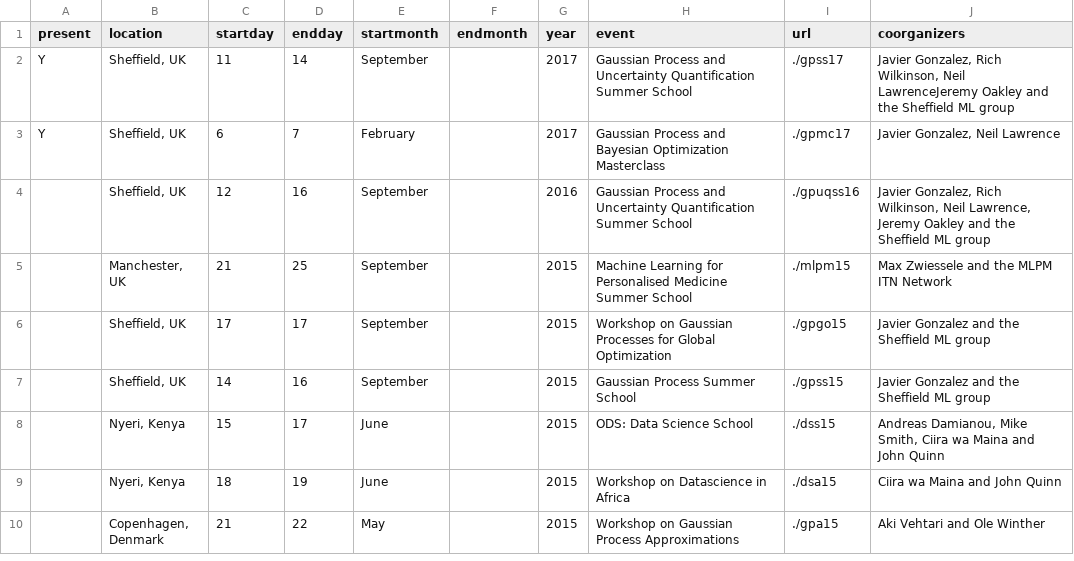
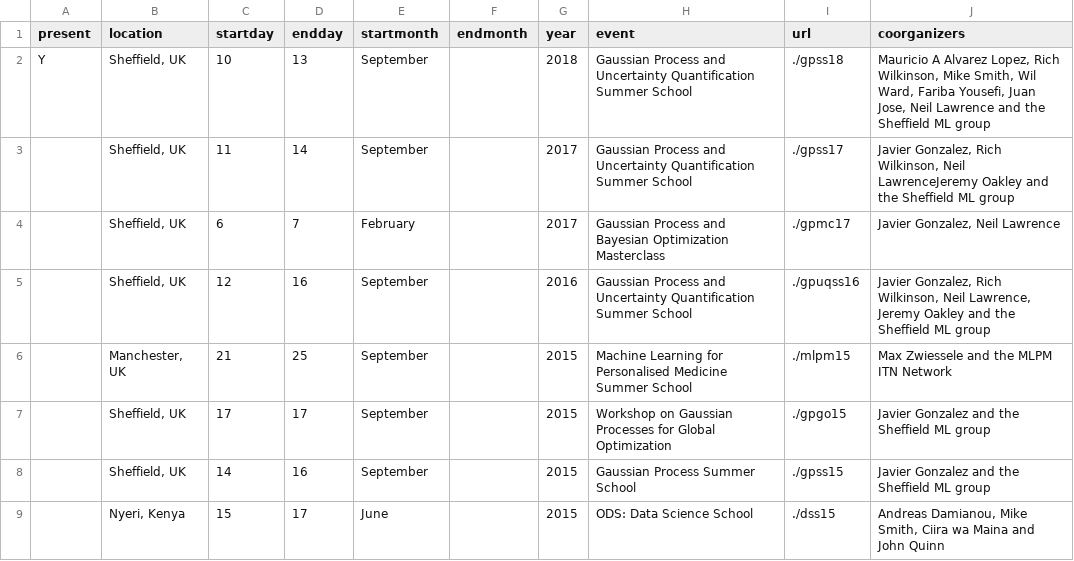
Before and after one commit to gpschool/gpschool.github.io, a CSV file: _data/meetings.csv, drawn as a sheet; only a part is shown; the shorter side is filled out with more unchanged rows.

Commit message:
2018 Meeting added

```diff
--- a/_data/meetings.csv
+++ b/_data/meetings.csv
@@ -1,4 +1,5 @@
 present,location,startday,endday,startmonth,endmonth,year,event,url,coorganizers
-Y,"Sheffield, UK",11,14,September,,2017,"Gaussian Process and Uncertainty Quantification Summer School",./gpss17,"Javier Gonzalez, Rich Wilkinson, Neil LawrenceJeremy Oakley and the Sheffield ML group"
-Y,"Sheffield, UK",6,7,February,,2017,"Gaussian Process and Bayesian Optimization Masterclass",./gpmc17,"Javier Gonzalez, Neil Lawrence"
+Y,"Sheffield, UK",10,13,September,,2018,"Gaussian Process and Uncertainty Quantification Summer School",./gpss18,"Mauricio A Alvarez Lopez, Rich Wilkinson, Mike Smith, Wil Ward, Fariba Yousefi, Juan Jose, Neil Lawrence and the Sheffield ML group"
+,"Sheffield, UK",11,14,September,,2017,"Gaussian Process and Uncertainty Quantification Summer School",./gpss17,"Javier Gonzalez, Rich Wilkinson, Neil LawrenceJeremy Oakley and the Sheffield ML group"
+,"Sheffield, UK",6,7,February,,2017,"Gaussian Process and Bayesian Optimization Masterclass",./gpmc17,"Javier Gonzalez, Neil Lawrence"
 ,"Sheffield, UK",12,16,September,,2016,"Gaussian Process and Uncertainty Quantification Summer School",./gpuqss16,"Javier Gonzalez, Rich Wilkinson, Neil Lawrence, Jeremy Oakley and the Sheffield ML group"
```
